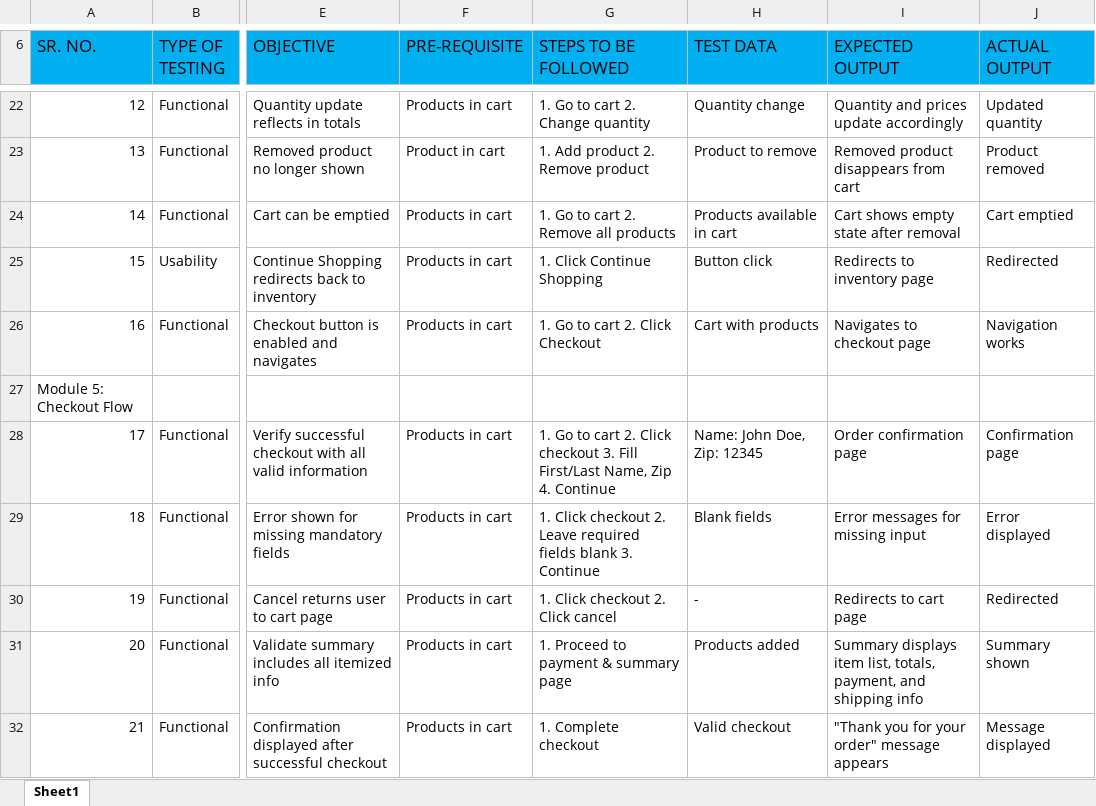
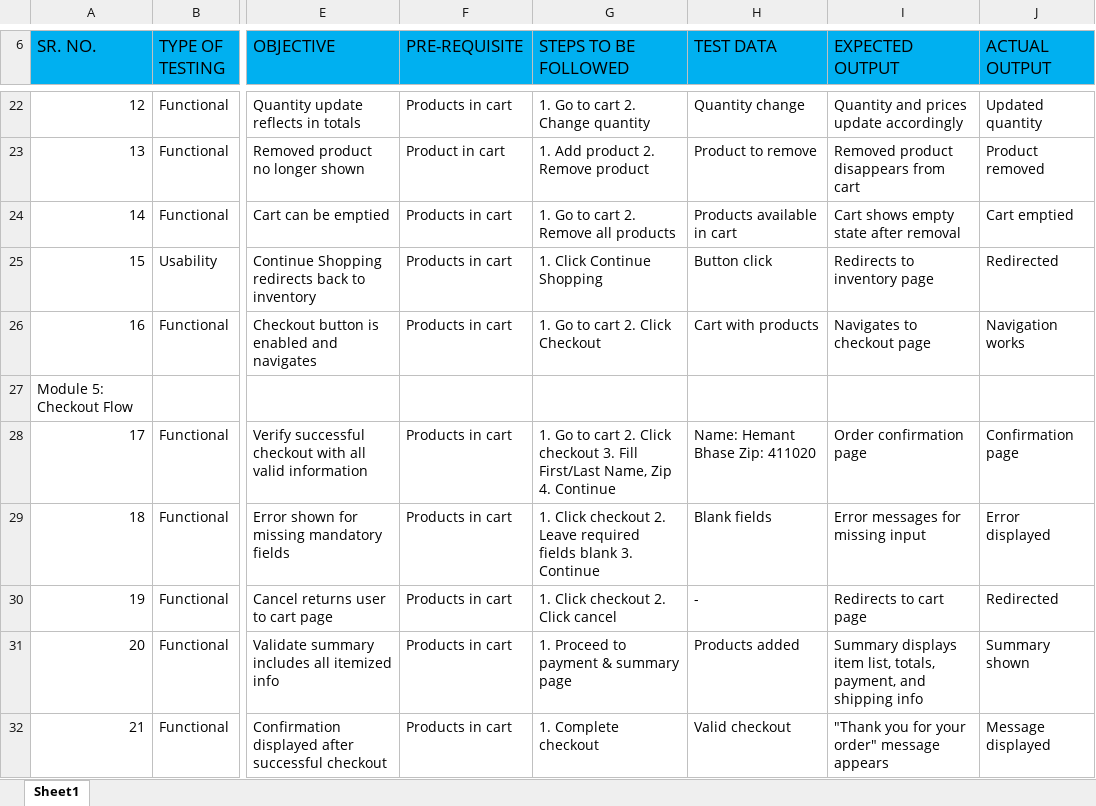
Before and after one commit to hemant3580/Capstone_Project_SauceDemo_Testing, an Excel workbook: Test Cases/Test Cases - Manual.xlsx, sheet Sheet1, drawn as a sheet; only a part is shown, gaps mark what is left out; values as stored, in another font and other column widths than the file's, no borders; the diff names each change by its address in the sheet, - before the commit and + after, or states it on an @@ line.

Commit message:
Manual Test Cases - updated

```diff
--- a/Test Cases/Test Cases - Manual.xlsx (sheet Sheet1)
+++ b/Test Cases/Test Cases - Manual.xlsx (sheet Sheet1)
-H28 (TEST DATA): Name: John Doe, Zip: 12345
+H28 (TEST DATA): Name: Hemant Bhase Zip: 411020
```
